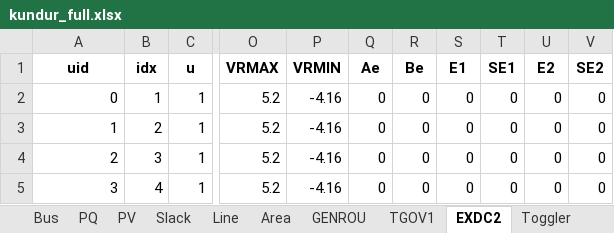
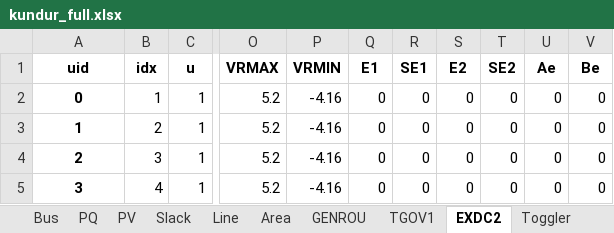
Before and after one commit to jinningwang/andes, an Excel workbook: andes/cases/kundur/kundur_full.xlsx, sheet EXDC2, drawn as a sheet; only a part is shown, gaps mark what is left out; values as stored, in another font and other column widths than the file's, no borders; the diff names each change by its address in the sheet, - before the commit and + after, or states it on an @@ line.

```diff
--- a/andes/cases/kundur/kundur_full.xlsx (sheet EXDC2)
+++ b/andes/cases/kundur/kundur_full.xlsx (sheet EXDC2)
-Q1: Ae
+Q1: E1
-R1: Be
+R1: SE1
-S1: E1
+S1: E2
-T1: SE1
+T1: SE2
-U1: E2
+U1: Ae
-V1: SE2
+V1: Be
@@ A2:A5 bold: off → on, alignment: right → center @@
```
Also changed, not shown: sheet TGOV1, 4 other files.
